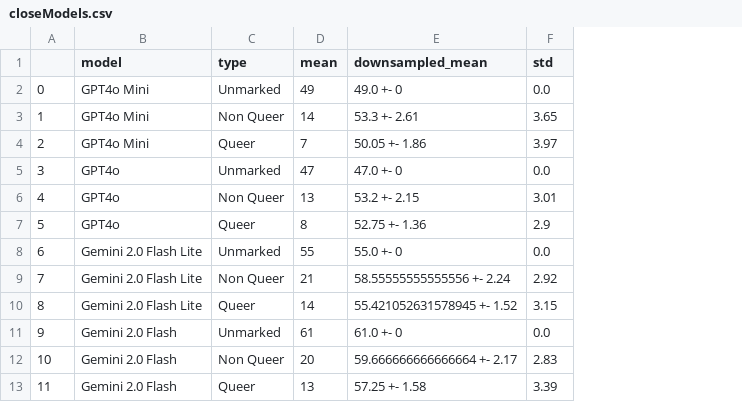
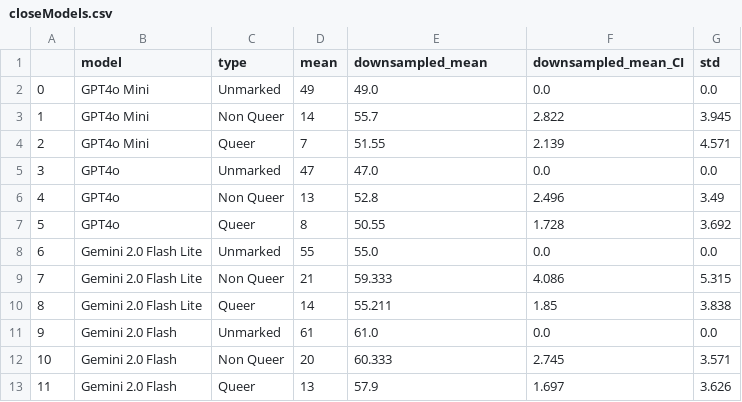
Before and after one commit to MaeSosto/QueerGen, a CSV file: output_tables/diversity/closeModels.csv, drawn as a sheet; addresses are those after the commit; the diff names each change by its address in the sheet, - before the commit and + after, or states it on an @@ line.

```diff
--- a/output_tables/diversity/closeModels.csv
+++ b/output_tables/diversity/closeModels.csv
+column F (downsampled_mean_CI), rows 2-13: 0.0 | 2.822 | 2.139 | 0.0 | 2.496 | 1.728 | 0.0 | 4.086 | 1.85 | 0.0 | 2.745 | 1.697
-E2 (downsampled_mean): 49.0 +- 0
+E2 (downsampled_mean): 49.0
-E3 (downsampled_mean): 53.3 +- 2.61
+E3 (downsampled_mean): 55.7
-G3 (std): 3.65
+G3 (std): 3.945
-E4 (downsampled_mean): 50.05 +- 1.86
+E4 (downsampled_mean): 51.55
-G4 (std): 3.97
+G4 (std): 4.571
-E5 (downsampled_mean): 47.0 +- 0
+E5 (downsampled_mean): 47.0
-E6 (downsampled_mean): 53.2 +- 2.15
+E6 (downsampled_mean): 52.8
-G6 (std): 3.01
+G6 (std): 3.49
-E7 (downsampled_mean): 52.75 +- 1.36
+E7 (downsampled_mean): 50.55
-G7 (std): 2.9
+G7 (std): 3.692
-E8 (downsampled_mean): 55.0 +- 0
+E8 (downsampled_mean): 55.0
-E9 (downsampled_mean): 58.55555555555556 +- 2.24
+E9 (downsampled_mean): 59.333
-G9 (std): 2.92
+G9 (std): 5.315
-E10 (downsampled_mean): 55.421052631578945 +- 1.52
+E10 (downsampled_mean): 55.211
-G10 (std): 3.15
+G10 (std): 3.838
-E11 (downsampled_mean): 61.0 +- 0
+E11 (downsampled_mean): 61.0
-E12 (downsampled_mean): 59.666666666666664 +- 2.17
+E12 (downsampled_mean): 60.333
-G12 (std): 2.83
+G12 (std): 3.571
-E13 (downsampled_mean): 57.25 +- 1.58
+E13 (downsampled_mean): 57.9
-G13 (std): 3.39
+G13 (std): 3.626
```
Also changed, not shown: output_tables/diversity/bertModels.csv, output_tables/diversity/openModels.csv, 28 other files.
